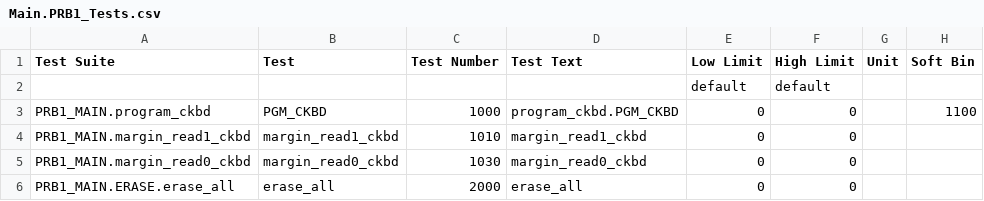
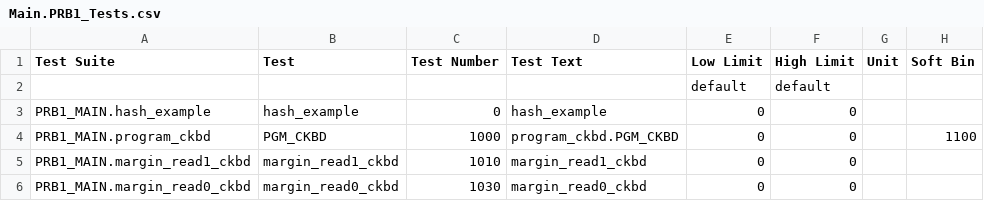
Before and after one commit to Origen-SDK/origen_testers, a CSV file: approved/v93k_smt8/OrigenTesters/limits/Main.PRB1_Tests.csv, drawn as a sheet; only a part is shown; the shorter side is filled out with more unchanged rows.

Commit message:
Add in flow regression for all hash examples

```diff
--- a/approved/v93k_smt8/OrigenTesters/limits/Main.PRB1_Tests.csv
+++ b/approved/v93k_smt8/OrigenTesters/limits/Main.PRB1_Tests.csv
@@ -2,2 +2,3 @@ Test Suite,Test,Test Number,Test Text,Low Limit,High Limit,Unit,Soft Bin
 ,,,,default,default
+PRB1_MAIN.hash_example,hash_example,0,hash_example,0,0,,
 PRB1_MAIN.program_ckbd,PGM_CKBD,1000,program_ckbd.PGM_CKBD,0,0,,1100
```
Also changed, not shown: 8 other files.
